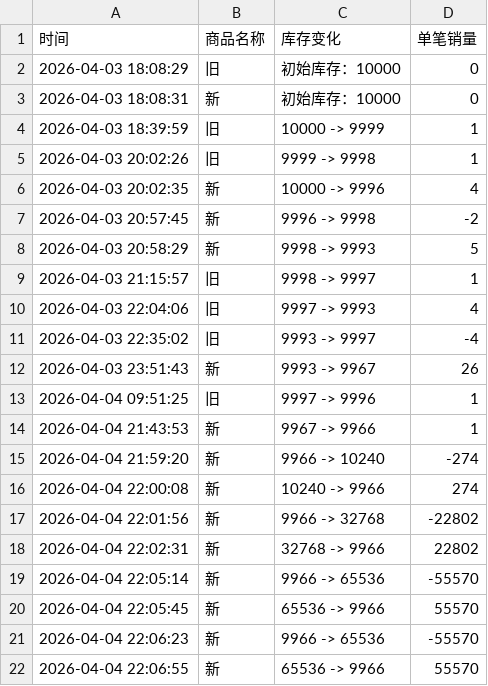
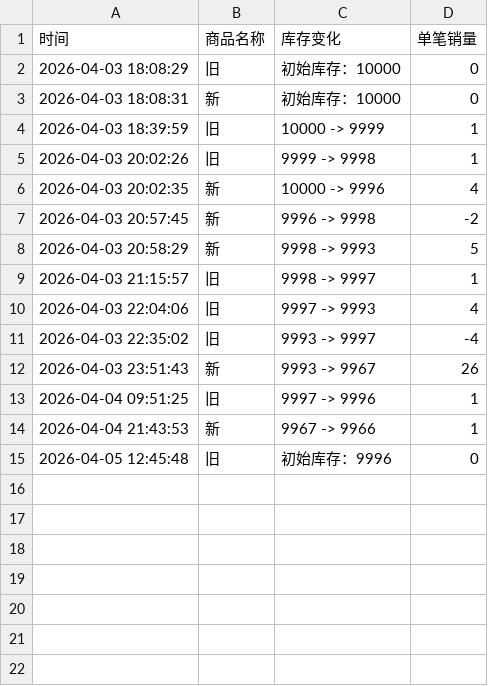
Before and after one commit to Juineii/ive_kms0403, a CSV file: ANYUJIN.csv, drawn as a sheet; removed rows and columns are numbered as before the commit, all else as after; the diff names each change by its address in the sheet, - before the commit and + after, or states it on an @@ line.

Commit message:
自动更新数据 2026-04-05 12:45:48

```diff
--- a/ANYUJIN.csv
+++ b/ANYUJIN.csv
-row 15: 2026-04-04 21:59:20 | 新 | 9966 -> 10240 | -274
-row 16: 2026-04-04 22:00:08 | 新 | 10240 -> 9966 | 274
-row 17: 2026-04-04 22:01:56 | 新 | 9966 -> 32768 | -22802
-row 18: 2026-04-04 22:02:31 | 新 | 32768 -> 9966 | 22802
-row 19: 2026-04-04 22:05:14 | 新 | 9966 -> 65536 | -55570
-row 20: 2026-04-04 22:05:45 | 新 | 65536 -> 9966 | 55570
-row 21: 2026-04-04 22:06:23 | 新 | 9966 -> 65536 | -55570
-row 22: 2026-04-04 22:06:55 | 新 | 65536 -> 9966 | 55570
+row 15: 2026-04-05 12:45:48 | 旧 | 初始库存：9996 | 0
```
